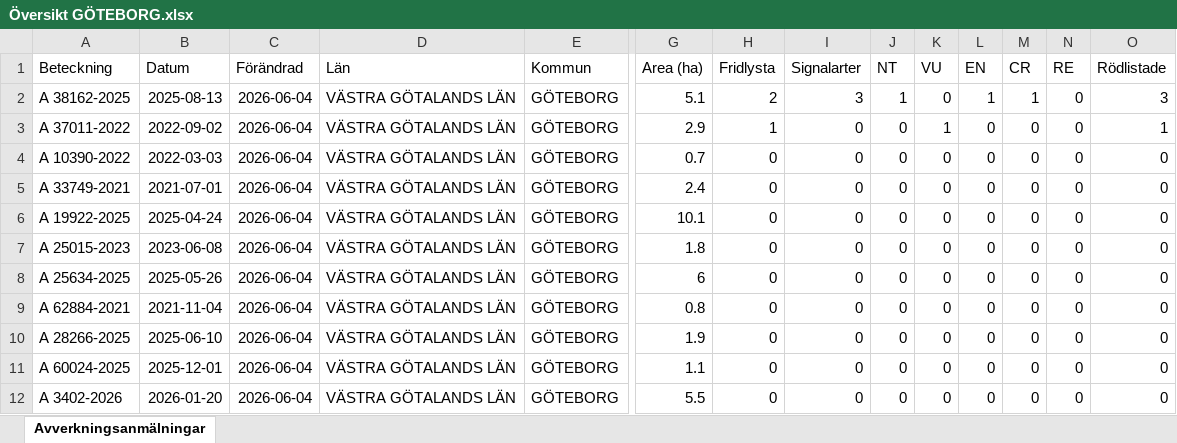
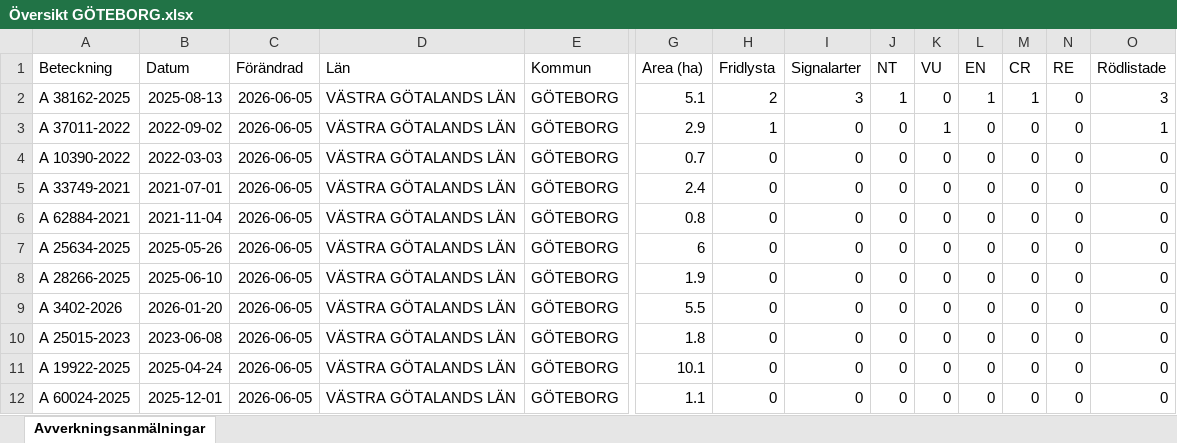
Before and after one commit to klasma/Logging_1480, an Excel workbook: Översikt GÖTEBORG.xlsx, sheet Avverkningsanmälningar, drawn as a sheet; only a part is shown, gaps mark what is left out; values as stored, in another font and other column widths than the file's, no borders; removed rows and columns are numbered as before the commit, all else as after; rows hold the shown columns only; the diff names each change by its address in the sheet, - before the commit and + after, or states it on an @@ line.

```diff
--- a/Översikt GÖTEBORG.xlsx (sheet Avverkningsanmälningar)
+++ b/Översikt GÖTEBORG.xlsx (sheet Avverkningsanmälningar)
-C2:C6 (Förändrad): 2026-06-04
+C2:C6 (Förändrad): 2026-06-05
-A6 (Beteckning): A 19922-2025
+A6 (Beteckning): A 62884-2021
-B6 (Datum): 2025-04-24
+B6 (Datum): 2021-11-04
-G6 (Area (ha)): 10.1
+G6 (Area (ha)): 0.8
-row 7: A 25015-2023 | 2023-06-08 | 2026-06-04 | VÄSTRA GÖTALANDS LÄN | GÖTEBORG | 1.8 | 0 | 0 | 0 | 0 | 0 | 0 | 0 | 0
-C7 (Förändrad): 2026-06-04
+C7 (Förändrad): 2026-06-05
-row 9: A 62884-2021 | 2021-11-04 | 2026-06-04 | VÄSTRA GÖTALANDS LÄN | GÖTEBORG | 0.8 | 0 | 0 | 0 | 0 | 0 | 0 | 0 | 0
-C8 (Förändrad): 2026-06-04
+C8 (Förändrad): 2026-06-05
-row 11: A 60024-2025 | 2025-12-01 | 2026-06-04 | VÄSTRA GÖTALANDS LÄN | GÖTEBORG | 1.1 | 0 | 0 | 0 | 0 | 0 | 0 | 0 | 0
-C9 (Förändrad): 2026-06-04
+C9 (Förändrad): 2026-06-05
+row 10: A 25015-2023 | 2023-06-08 | 2026-06-05 | VÄSTRA GÖTALANDS LÄN | GÖTEBORG | 1.8 | 0 | 0 | 0 | 0 | 0 | 0 | 0 | 0
+row 11: A 19922-2025 | 2025-04-24 | 2026-06-05 | VÄSTRA GÖTALANDS LÄN | GÖTEBORG | 10.1 | 0 | 0 | 0 | 0 | 0 | 0 | 0 | 0
+row 12: A 60024-2025 | 2025-12-01 | 2026-06-05 | VÄSTRA GÖTALANDS LÄN | GÖTEBORG | 1.1 | 0 | 0 | 0 | 0 | 0 | 0 | 0 | 0
```
Also changed, not shown: artfynd/A 37011-2022 artfynd.xlsx, artfynd/A 38162-2025 artfynd.xlsx, 9 other files.
